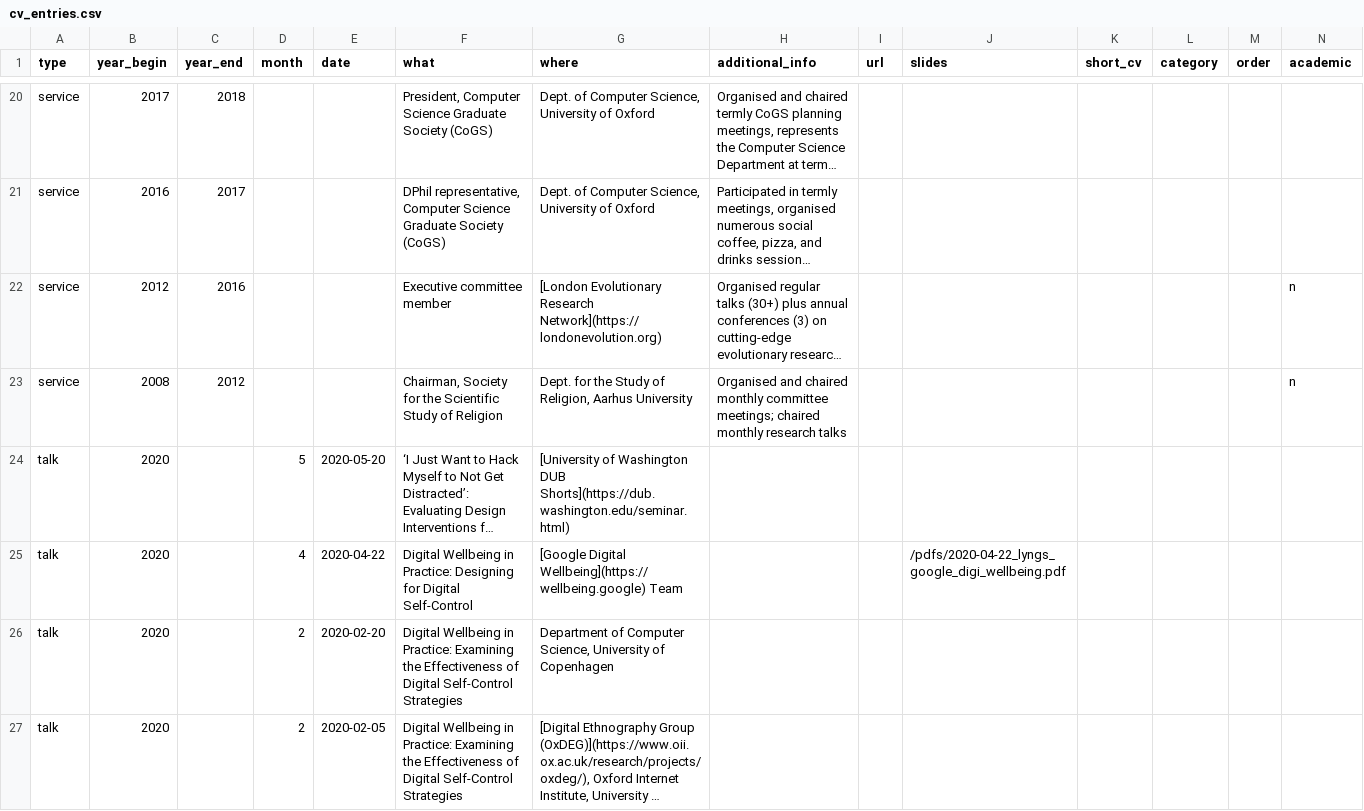
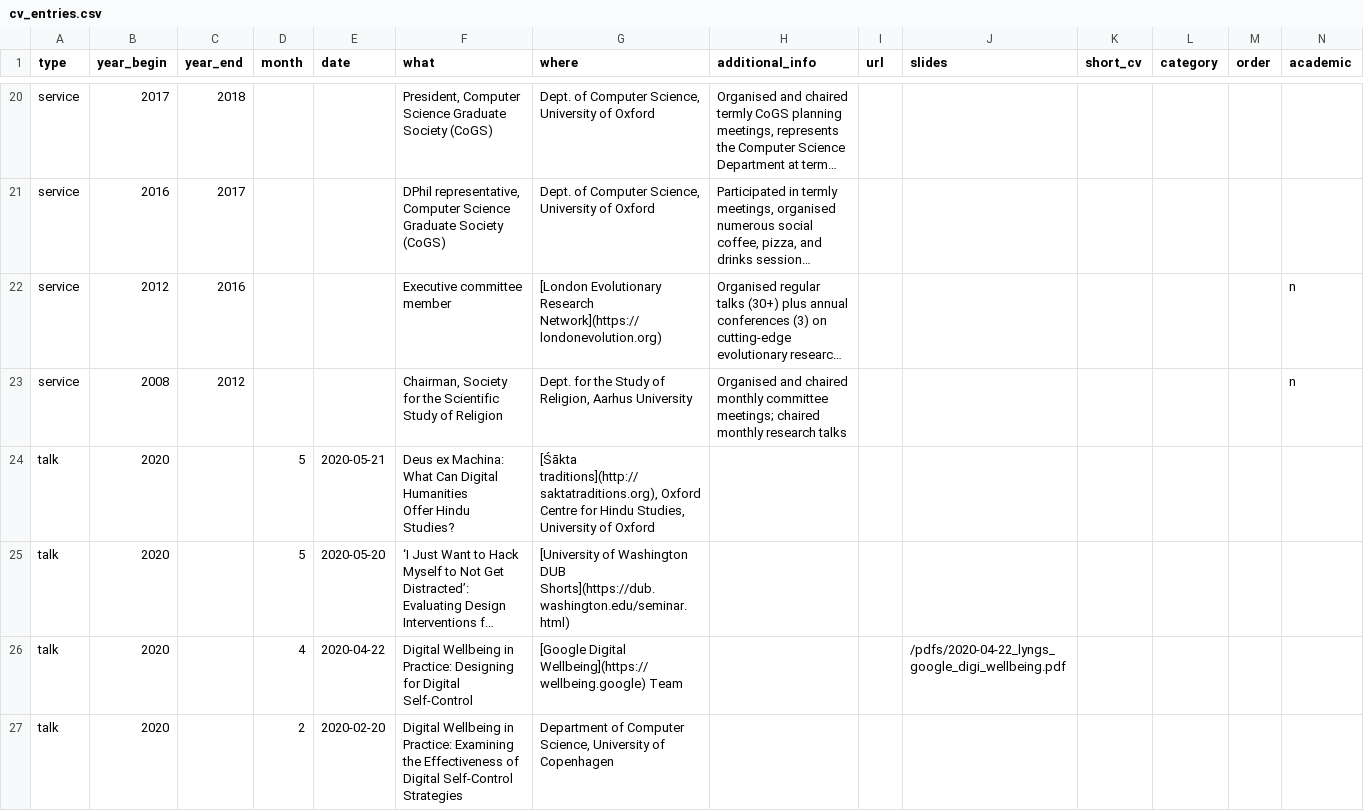
Before and after one commit to ulyngs/personal-website, a CSV file: _data/cv_entries.csv, drawn as a sheet; only a part is shown, gaps mark what is left out; the shorter side is filled out with more unchanged rows; long unchanged cells end in …; rows hold the shown columns only; ↵ is a line break in a cell; the diff names each change by its address in the sheet, - before the commit and + after, or states it on an @@ line.

Commit message:
add sakta traditions workshop

```diff
--- a/_data/cv_entries.csv
+++ b/_data/cv_entries.csv
+row 24: talk | 2020 |  | 5 | 2020-05-21 | Deus ex Machina: ↵ What Can Digital Humanities ↵ Offer Hindu Studies? | [Śākta traditions](http://saktatraditions.org), Oxford Centre for Hindu Studies, University of Oxford
```
Also changed, not shown: 1 other file.
